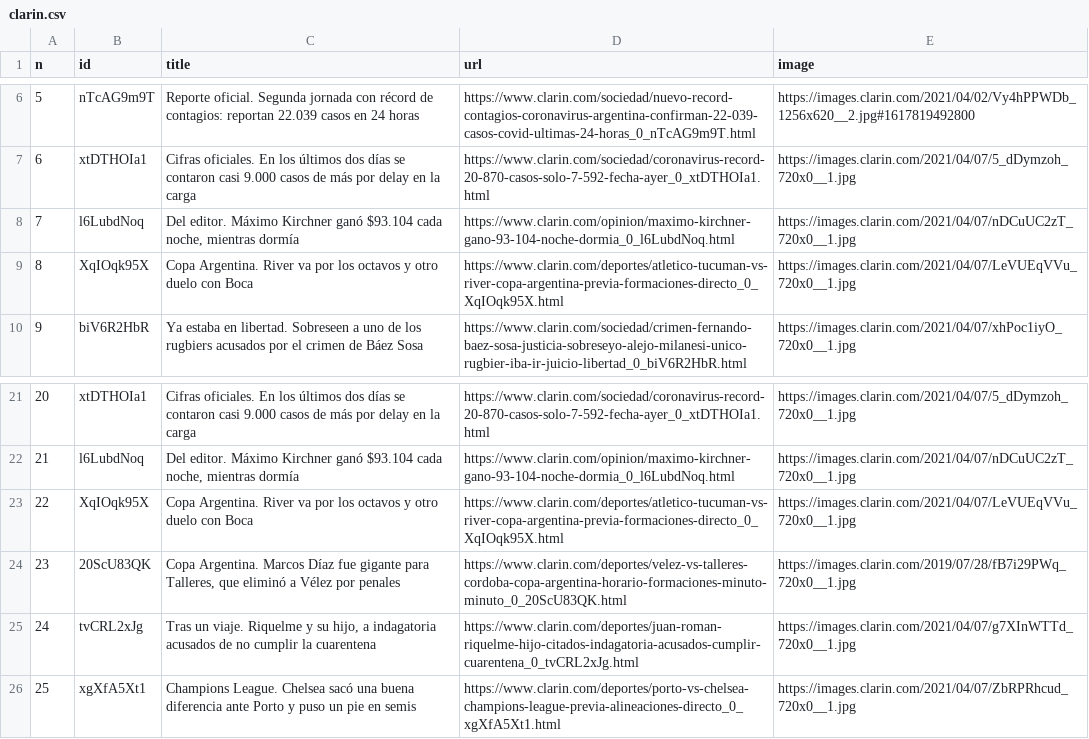
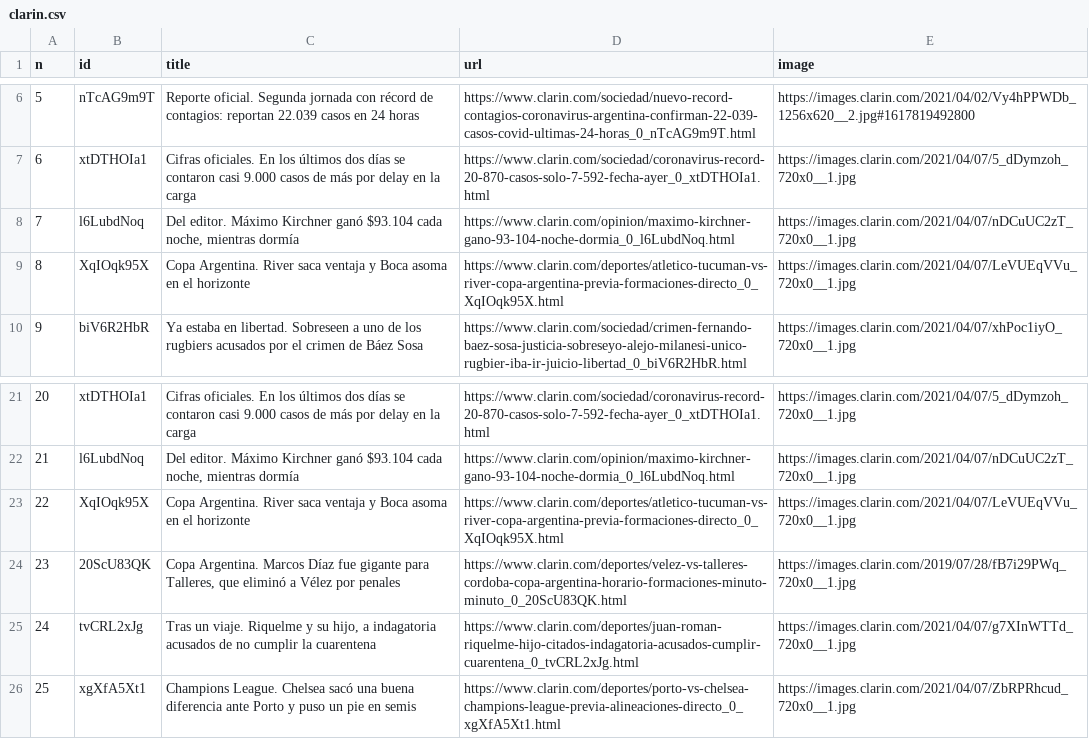
Before and after one commit to diffario/diarios, a CSV file: clarin.csv, drawn as a sheet; only a part is shown, gaps mark what is left out.

```diff
--- a/clarin.csv
+++ b/clarin.csv
@@ -8,3 +8,3 @@ n,id,title,url,image
 7,l6LubdNoq,"Del editor. Máximo Kirchner ganó $93.104 cada noche, mientras dormía",https://www.clarin.com/opinion/maximo-kirchner-gano-93-104-noche-dormia_0_l6LubdNoq.html,https://images.clarin.com/2021/04/07/nDCuUC2zT_720x0__1.jpg
-8,XqIOqk95X,Copa Argentina. River va por los octavos y otro duelo con Boca,https://www.clarin.com/deportes/atletico-tucuman-vs-river-copa-argentina-previa-formaciones-directo_0_XqIOqk95X.html,https://images.clarin.com/2021/04/07/LeVUEqVVu_720x0__1.jpg
+8,XqIOqk95X,Copa Argentina. River saca ventaja y Boca asoma en el horizonte,https://www.clarin.com/deportes/atletico-tucuman-vs-river-copa-argentina-previa-formaciones-directo_0_XqIOqk95X.html,https://images.clarin.com/2021/04/07/LeVUEqVVu_720x0__1.jpg
 9,biV6R2HbR,Ya estaba en libertad. Sobreseen a uno de los rugbiers acusados por el crimen de Báez Sosa,https://www.clarin.com/sociedad/crimen-fernando-baez-sosa-justicia-sobreseyo-alejo-milanesi-unico-rugbier-iba-ir-juicio-libertad_0_biV6R2HbR.html,https://images.clarin.com/2021/04/07/xhPoc1iyO_720x0__1.jpg
@@ -22,3 +22,3 @@ n,id,title,url,image
 21,l6LubdNoq,"Del editor. Máximo Kirchner ganó $93.104 cada noche, mientras dormía",https://www.clarin.com/opinion/maximo-kirchner-gano-93-104-noche-dormia_0_l6LubdNoq.html,https://images.clarin.com/2021/04/07/nDCuUC2zT_720x0__1.jpg
-22,XqIOqk95X,Copa Argentina. River va por los octavos y otro duelo con Boca,https://www.clarin.com/deportes/atletico-tucuman-vs-river-copa-argentina-previa-formaciones-directo_0_XqIOqk95X.html,https://images.clarin.com/2021/04/07/LeVUEqVVu_720x0__1.jpg
+22,XqIOqk95X,Copa Argentina. River saca ventaja y Boca asoma en el horizonte,https://www.clarin.com/deportes/atletico-tucuman-vs-river-copa-argentina-previa-formaciones-directo_0_XqIOqk95X.html,https://images.clarin.com/2021/04/07/LeVUEqVVu_720x0__1.jpg
 23,20ScU83QK,"Copa Argentina. Marcos Díaz fue gigante para Talleres, que eliminó a Vélez por penales",https://www.clarin.com/deportes/velez-vs-talleres-cordoba-copa-argentina-horario-formaciones-minuto-minuto_0_20ScU83QK.html,https://images.clarin.com/2019/07/28/fB7i29PWq_720x0__1.jpg
```
Also changed, not shown: infobae.csv, lanacion.csv, 3 other files.
